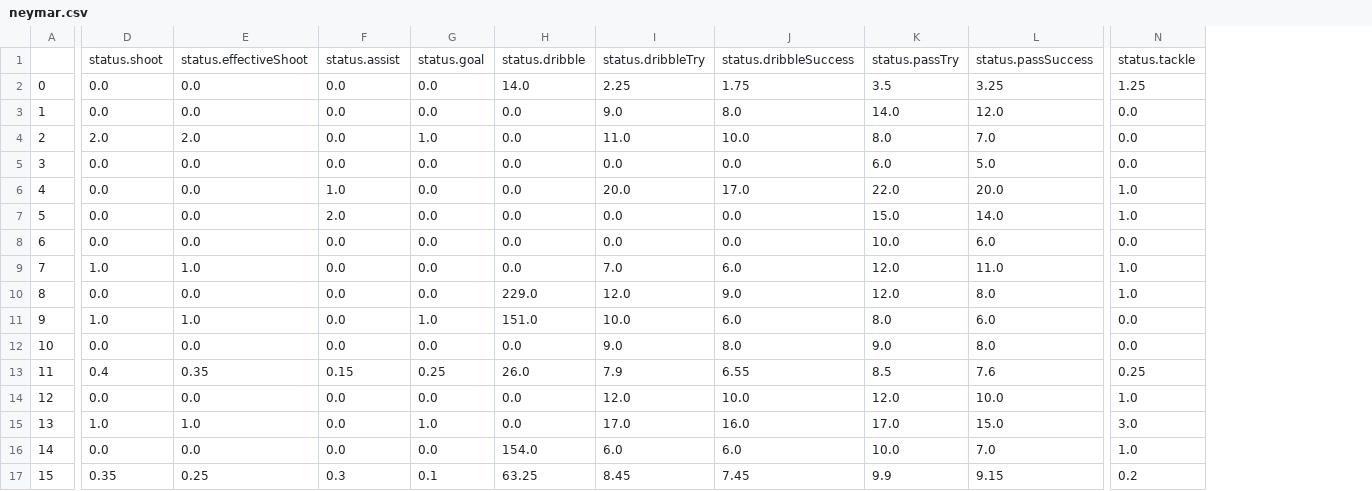
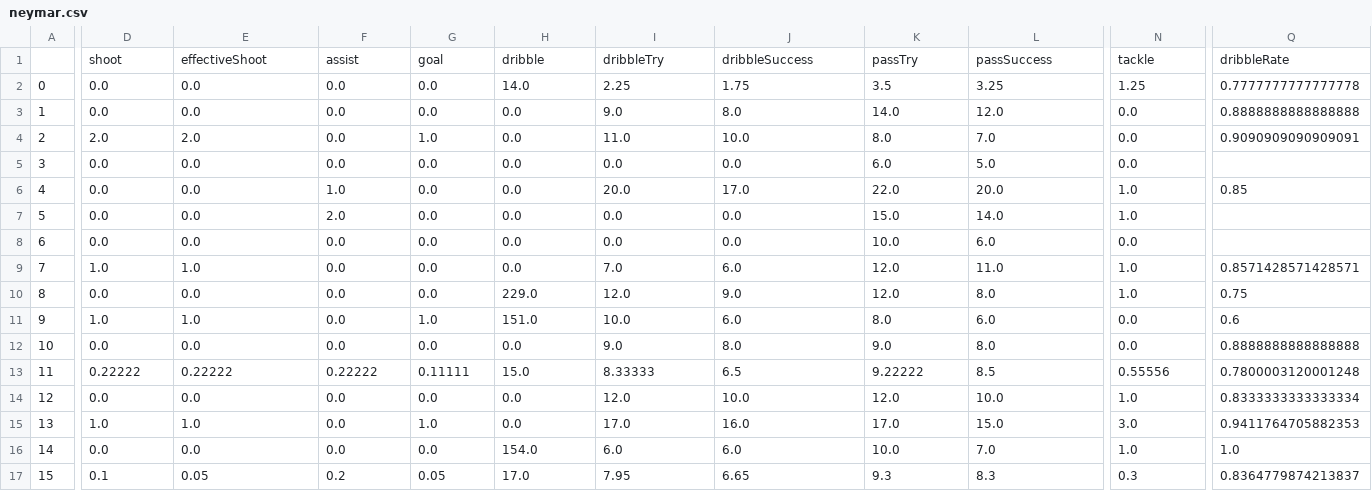
Before and after one commit to euneestella/fifa-online-ranker-analysis, a CSV file: neymar.csv, drawn as a sheet; only a part is shown, gaps mark what is left out; removed rows and columns are numbered as before the commit, all else as after; rows hold the shown columns only; the diff covers the shown part only; the diff names each change by its address in the sheet, - before the commit and + after, or states it on an @@ line.

```diff
--- a/neymar.csv
+++ b/neymar.csv
+column Q, rows 2-17: 0.7777777777777778 | 0.8888888888888888 | 0.9090909090909091 |  | 0.85 |  |  | 0.8571428571428571 | 0.75 | 0.6 | 0.8888888888888888 | 0.7800003120001248 | 0.8333333333333334 | 0.9411764705882353 | 1.0 | 0.8364779874213837
-row 1:  | status.shoot | status.effectiveShoot | status.assist | status.goal | status.dribble | status.dribbleTry | status.dribbleSuccess | status.passTry | status.passSuccess | status.tackle
+row 1:  | shoot | effectiveShoot | assist | goal | dribble | dribbleTry | dribbleSuccess | passTry | passSuccess | tackle | dribbleRate
-D13: 0.4
+D13: 0.22222
-E13: 0.35
+E13: 0.22222
-F13: 0.15
+F13: 0.22222
-G13: 0.25
+G13: 0.11111
-H13: 26.0
+H13: 15.0
-I13: 7.9
+I13: 8.33333
-J13: 6.55
+J13: 6.5
-K13: 8.5
+K13: 9.22222
-L13: 7.6
+L13: 8.5
-N13: 0.25
+N13: 0.55556
-D17: 0.35
+D17: 0.1
-E17: 0.25
+E17: 0.05
-F17: 0.3
+F17: 0.2
-G17: 0.1
+G17: 0.05
-H17: 63.25
+H17: 17.0
-I17: 8.45
+I17: 7.95
-J17: 7.45
+J17: 6.65
-K17: 9.9
+K17: 9.3
-L17: 9.15
+L17: 8.3
-N17: 0.2
+N17: 0.3
```
Also changed, not shown: 101 edited cells elsewhere in this file, messi.csv, ronaldo.csv, 2 other files.
